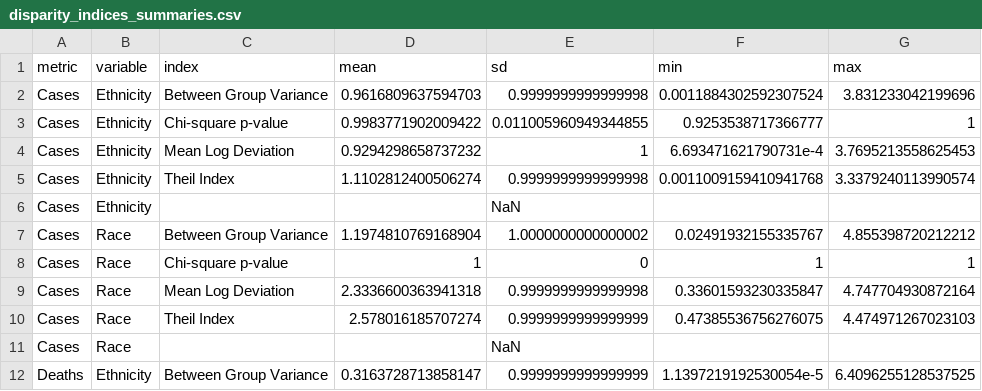
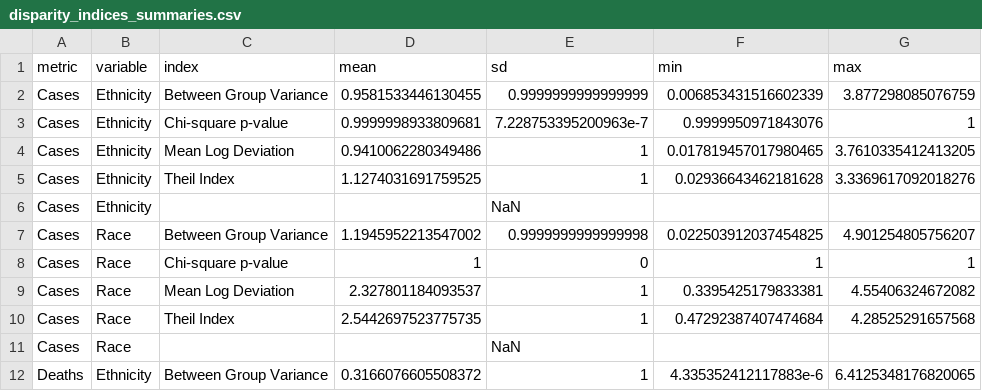
Before and after one commit to benjamin-chan/Covid19-Racial-Disparities, a CSV file: Data/disparity_indices_summaries.csv, drawn as a sheet; only a part is shown; the diff covers the shown part only.

Commit message:
Update data and publish

```diff
--- a/Data/disparity_indices_summaries.csv
+++ b/Data/disparity_indices_summaries.csv
@@ -1,12 +1,12 @@
 metric,variable,index,mean,sd,min,max
-Cases,Ethnicity,Between Group Variance,0.9616809637594703,0.9999999999999998,0.0011884302592307524,3.831233042199696
-Cases,Ethnicity,Chi-square p-value,0.9983771902009422,0.011005960949344855,0.9253538717366777,1
-Cases,Ethnicity,Mean Log Deviation,0.9294298658737232,1,6.693471621790731e-4,3.7695213558625453
-Cases,Ethnicity,Theil Index,1.1102812400506274,0.9999999999999998,0.0011009159410941768,3.3379240113990574
+Cases,Ethnicity,Between Group Variance,0.9581533446130455,0.9999999999999999,0.006853431516602339,3.877298085076759
+Cases,Ethnicity,Chi-square p-value,0.9999998933809681,7.228753395200963e-7,0.9999950971843076,1
+Cases,Ethnicity,Mean Log Deviation,0.9410062280349486,1,0.017819457017980465,3.7610335412413205
+Cases,Ethnicity,Theil Index,1.1274031691759525,1,0.02936643462181628,3.3369617092018276
 Cases,Ethnicity,,,NaN,,
-Cases,Race,Between Group Variance,1.1974810769168904,1.0000000000000002,0.02491932155335767,4.855398720212212
+Cases,Race,Between Group Variance,1.1945952213547002,0.9999999999999998,0.022503912037454825,4.901254805756207
 Cases,Race,Chi-square p-value,1,0,1,1
-Cases,Race,Mean Log Deviation,2.3336600363941318,0.9999999999999998,0.33601593230335847,4.747704930872164
-Cases,Race,Theil Index,2.578016185707274,0.9999999999999999,0.47385536756276075,4.474971267023103
+Cases,Race,Mean Log Deviation,2.327801184093537,1,0.3395425179833381,4.55406324672082
+Cases,Race,Theil Index,2.5442697523775735,1,0.47292387407474684,4.28525291657568
 Cases,Race,,,NaN,,
-Deaths,Ethnicity,Between Group Variance,0.3163728713858147,0.9999999999999999,1.1397219192530054e-5,6.4096255128537525
+Deaths,Ethnicity,Between Group Variance,0.3166076605508372,1,4.335352412117883e-6,6.4125348176820065
```
Also changed, not shown: 22 edited cells elsewhere in this file, Data/disparity_data.csv, Data/disparity_indices.csv, 6 other files.
